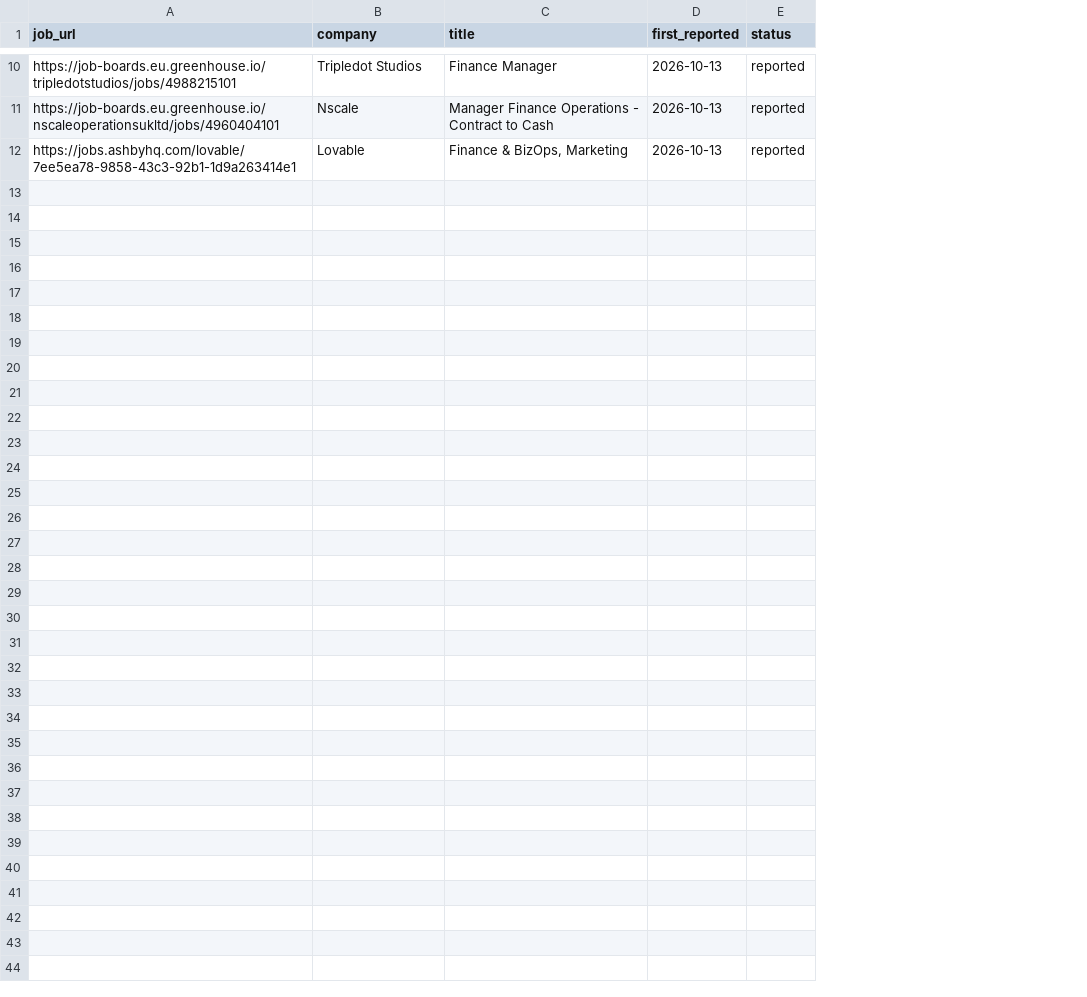
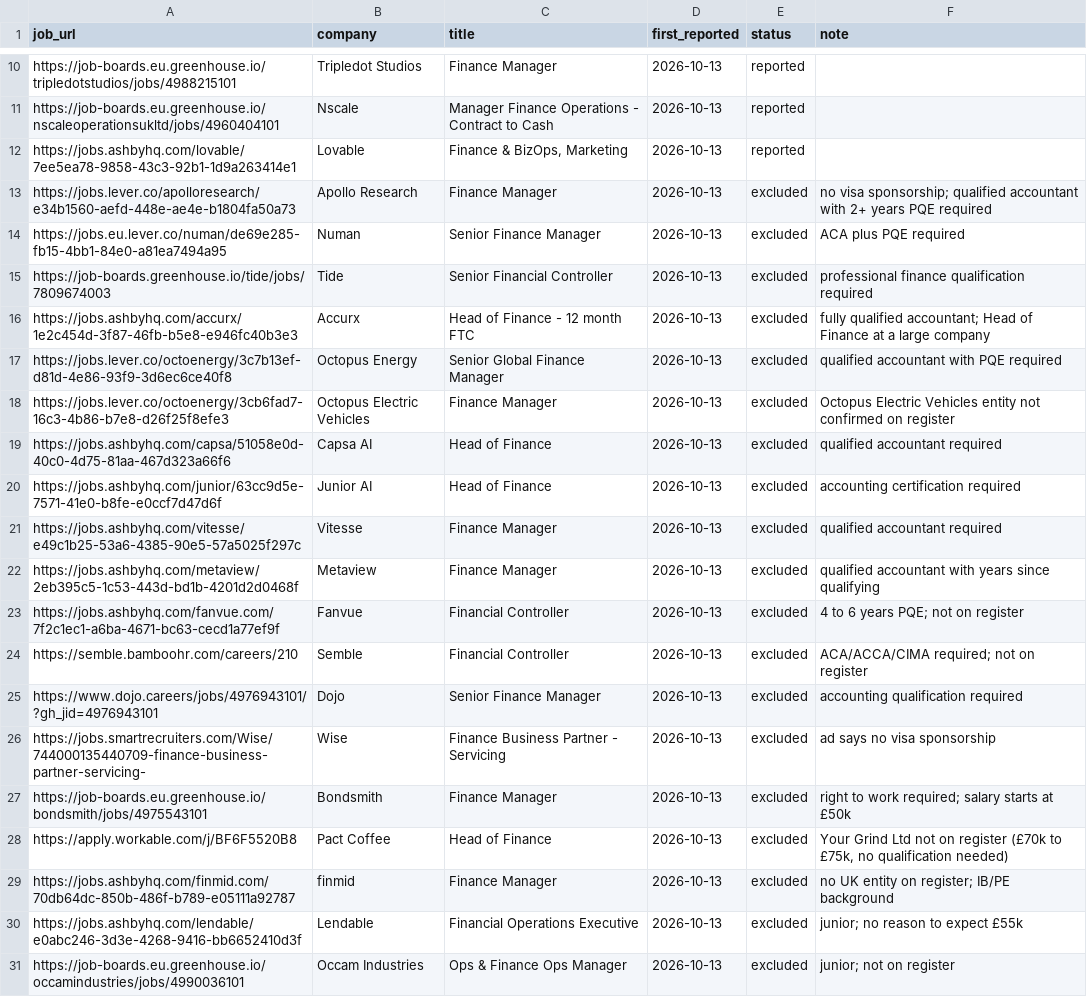
Before and after one commit to ali-staks/abeer-job-search, a CSV file: seen_jobs.csv, drawn as a sheet; only a part is shown, gaps mark what is left out; the diff covers the shown part only; the diff names each change by its address in the sheet, - before the commit and + after, or states it on an @@ line.

```diff
--- a/seen_jobs.csv
+++ b/seen_jobs.csv
+column F (note), empty
+row 13: https://jobs.lever.co/apolloresearch/e34b1560-aefd-448e-ae4e-b1804fa50a73 | Apollo Research | Finance Manager | 2026-10-13 | excluded | no visa sponsorship; qualified accountant with 2+ years PQE required
+row 14: https://jobs.eu.lever.co/numan/de69e285-fb15-4bb1-84e0-a81ea7494a95 | Numan | Senior Finance Manager | 2026-10-13 | excluded | ACA plus PQE required
+row 15: https://job-boards.greenhouse.io/tide/jobs/7809674003 | Tide | Senior Financial Controller | 2026-10-13 | excluded | professional finance qualification required
+row 16: https://jobs.ashbyhq.com/accurx/1e2c454d-3f87-46fb-b5e8-e946fc40b3e3 | Accurx | Head of Finance - 12 month FTC | 2026-10-13 | excluded | fully qualified accountant; Head of Finance at a large company
+row 17: https://jobs.lever.co/octoenergy/3c7b13ef-d81d-4e86-93f9-3d6ec6ce40f8 | Octopus Energy | Senior Global Finance Manager | 2026-10-13 | excluded | qualified accountant with PQE required
+row 18: https://jobs.lever.co/octoenergy/3cb6fad7-16c3-4b86-b7e8-d26f25f8efe3 | Octopus Electric Vehicles | Finance Manager | 2026-10-13 | excluded | Octopus Electric Vehicles entity not confirmed on register
+row 19: https://jobs.ashbyhq.com/capsa/51058e0d-40c0-4d75-81aa-467d323a66f6 | Capsa AI | Head of Finance | 2026-10-13 | excluded | qualified accountant required
+row 20: https://jobs.ashbyhq.com/junior/63cc9d5e-7571-41e0-b8fe-e0ccf7d47d6f | Junior AI | Head of Finance | 2026-10-13 | excluded | accounting certification required
+row 21: https://jobs.ashbyhq.com/vitesse/e49c1b25-53a6-4385-90e5-57a5025f297c | Vitesse | Finance Manager | 2026-10-13 | excluded | qualified accountant required
+row 22: https://jobs.ashbyhq.com/metaview/2eb395c5-1c53-443d-bd1b-4201d2d0468f | Metaview | Finance Manager | 2026-10-13 | excluded | qualified accountant with years since qualifying
+row 23: https://jobs.ashbyhq.com/fanvue.com/7f2c1ec1-a6ba-4671-bc63-cecd1a77ef9f | Fanvue | Financial Controller | 2026-10-13 | excluded | 4 to 6 years PQE; not on register
+row 24: https://semble.bamboohr.com/careers/210 | Semble | Financial Controller | 2026-10-13 | excluded | ACA/ACCA/CIMA required; not on register
+row 25: https://www.dojo.careers/jobs/4976943101/?gh_jid=4976943101 | Dojo | Senior Finance Manager | 2026-10-13 | excluded | accounting qualification required
+row 26: https://jobs.smartrecruiters.com/Wise/744000135440709-finance-business-partner-servicing- | Wise | Finance Business Partner - Servicing | 2026-10-13 | excluded | ad says no visa sponsorship
+row 27: https://job-boards.eu.greenhouse.io/bondsmith/jobs/4975543101 | Bondsmith | Finance Manager | 2026-10-13 | excluded | right to work required; salary starts at £50k
+row 28: https://apply.workable.com/j/BF6F5520B8 | Pact Coffee | Head of Finance | 2026-10-13 | excluded | Your Grind Ltd not on register (£70k to £75k, no qualification needed)
+row 29: https://jobs.ashbyhq.com/finmid.com/70db64dc-850b-486f-b789-e05111a92787 | finmid | Finance Manager | 2026-10-13 | excluded | no UK entity on register; IB/PE background
+row 30: https://jobs.ashbyhq.com/lendable/e0abc246-3d3e-4268-9416-bb6652410d3f | Lendable | Financial Operations Executive | 2026-10-13 | excluded | junior; no reason to expect £55k
+row 31: https://job-boards.eu.greenhouse.io/occamindustries/jobs/4990036101 | Occam Industries | Ops & Finance Ops Manager | 2026-10-13 | excluded | junior; not on register
```
Also changed, not shown: 10 added rows elsewhere in this file, abeer_companies.csv, 2 other files.
